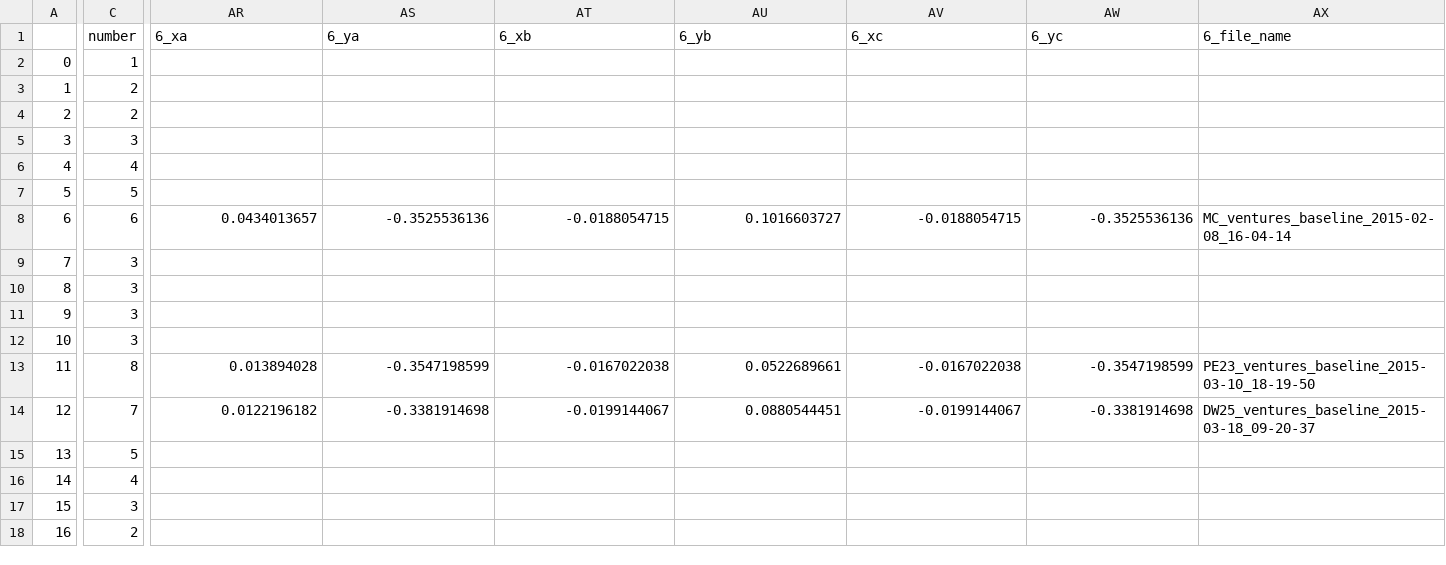
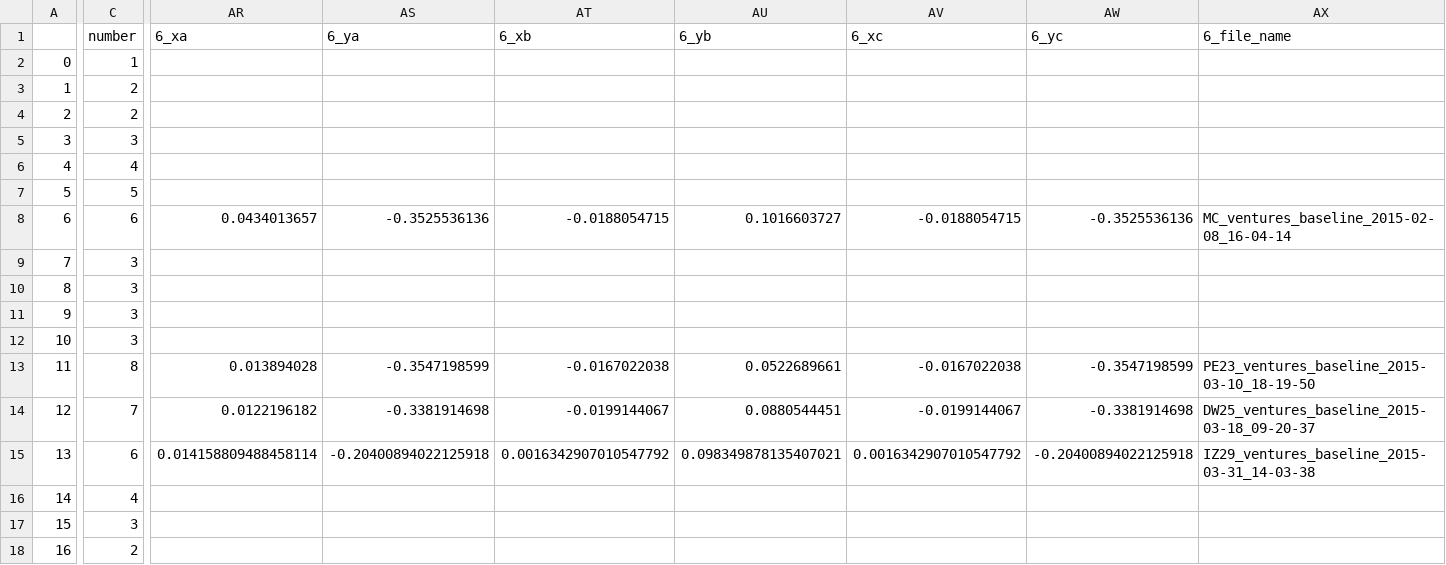
Before and after one commit to BrainTech/openbci, a CSV file: exps/ventures/data/baseline_results.csv, drawn as a sheet; only a part is shown, gaps mark what is left out; the diff covers the shown part only; the diff names each change by its address in the sheet, - before the commit and + after, or states it on an @@ line.

Commit message:
add sesion 5 data user IZ29

```diff
--- a/exps/ventures/data/baseline_results.csv
+++ b/exps/ventures/data/baseline_results.csv
-C15 (number): 5
+C15 (number): 6
-AR15 (6_xa): (empty)
+AR15 (6_xa): 0.014158809488458114
-AS15 (6_ya): (empty)
+AS15 (6_ya): -0.20400894022125918
-AT15 (6_xb): (empty)
+AT15 (6_xb): 0.0016342907010547792
-AU15 (6_yb): (empty)
+AU15 (6_yb): 0.098349878135407021
-AV15 (6_xc): (empty)
+AV15 (6_xc): 0.0016342907010547792
-AW15 (6_yc): (empty)
+AW15 (6_yc): -0.20400894022125918
-AX15 (6_file_name): (empty)
+AX15 (6_file_name): IZ29_ventures_baseline_2015-03-31_14-03-38
```
Also changed, not shown: 1 edited cell elsewhere in this file, exps/ventures/data/calibration_results.csv, exps/ventures/data/calibration_results_2.csv, 2 other files.
